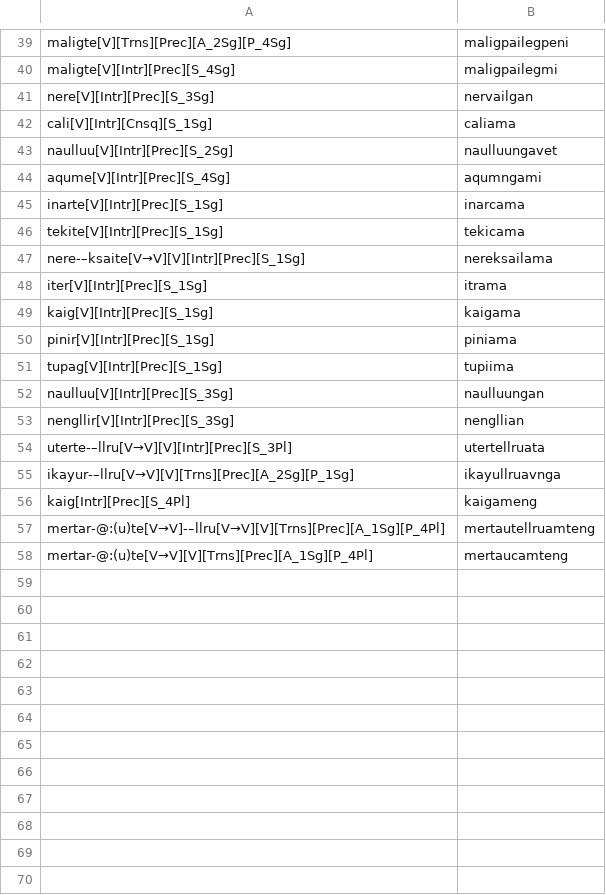
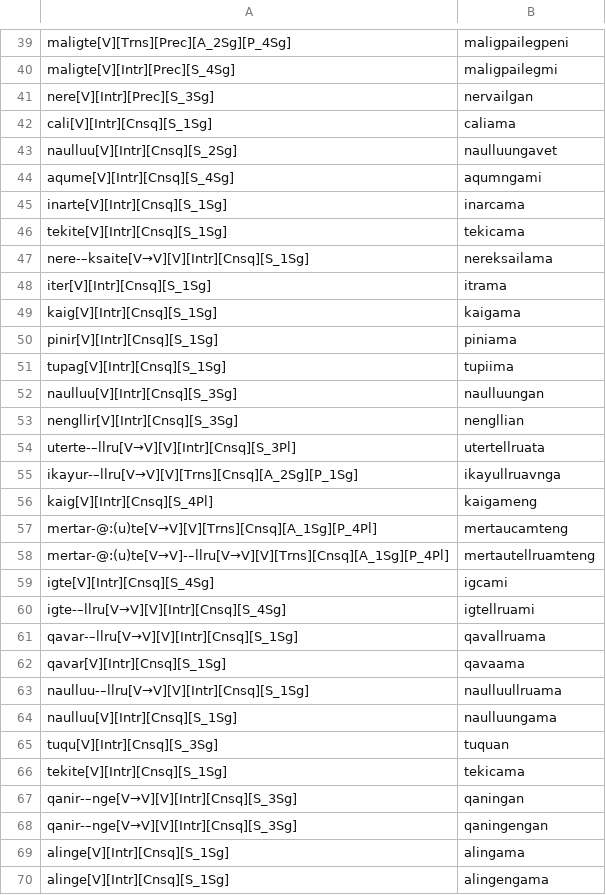
Before and after one commit to giellalt/lang-esu, a TSV file: esu.pairs.gold/Ch15.In-Chapter-Examples.tsv, drawn as a sheet; only a part is shown, gaps mark what is left out; the diff covers the shown part only.

Commit message:
Ch15.In-Chapter init

```diff
--- a/esu.pairs.gold/Ch15.In-Chapter-Examples.tsv
+++ b/esu.pairs.gold/Ch15.In-Chapter-Examples.tsv
@@ -42,17 +42,29 @@ nere[V][Intr][Prec][S_3Sg]	nervailgan
 cali[V][Intr][Cnsq][S_1Sg]	caliama
-naulluu[V][Intr][Prec][S_2Sg]	naulluungavet
-aqume[V][Intr][Prec][S_4Sg]	aqumngami
-inarte[V][Intr][Prec][S_1Sg]	inarcama
-tekite[V][Intr][Prec][S_1Sg]	tekicama
-nere-–ksaite[V→V][V][Intr][Prec][S_1Sg]	nereksailama
-iter[V][Intr][Prec][S_1Sg]	itrama
-kaig[V][Intr][Prec][S_1Sg]	kaigama
-pinir[V][Intr][Prec][S_1Sg]	piniama
-tupag[V][Intr][Prec][S_1Sg]	tupiima
-naulluu[V][Intr][Prec][S_3Sg]	naulluungan
-nengllir[V][Intr][Prec][S_3Sg]	nengllian
-uterte-–llru[V→V][V][Intr][Prec][S_3Pl]	utertellruata
-ikayur-–llru[V→V][V][Trns][Prec][A_2Sg][P_1Sg]	ikayullruavnga
-kaig[Intr][Prec][S_4Pl]	kaigameng
-mertar-@:(u)te[V→V]-–llru[V→V][V][Trns][Prec][A_1Sg][P_4Pl]	mertautellruamteng
-mertar-@:(u)te[V→V][V][Trns][Prec][A_1Sg][P_4Pl]	mertaucamteng
+naulluu[V][Intr][Cnsq][S_2Sg]	naulluungavet
+aqume[V][Intr][Cnsq][S_4Sg]	aqumngami
+inarte[V][Intr][Cnsq][S_1Sg]	inarcama
+tekite[V][Intr][Cnsq][S_1Sg]	tekicama
+nere-–ksaite[V→V][V][Intr][Cnsq][S_1Sg]	nereksailama
+iter[V][Intr][Cnsq][S_1Sg]	itrama
+kaig[V][Intr][Cnsq][S_1Sg]	kaigama
+pinir[V][Intr][Cnsq][S_1Sg]	piniama
+tupag[V][Intr][Cnsq][S_1Sg]	tupiima
+naulluu[V][Intr][Cnsq][S_3Sg]	naulluungan
+nengllir[V][Intr][Cnsq][S_3Sg]	nengllian
+uterte-–llru[V→V][V][Intr][Cnsq][S_3Pl]	utertellruata
+ikayur-–llru[V→V][V][Trns][Cnsq][A_2Sg][P_1Sg]	ikayullruavnga
+kaig[V][Intr][Cnsq][S_4Pl]	kaigameng
+mertar-@:(u)te[V→V][V][Trns][Cnsq][A_1Sg][P_4Pl]	mertaucamteng
+mertar-@:(u)te[V→V]-–llru[V→V][V][Trns][Cnsq][A_1Sg][P_4Pl]	mertautellruamteng
+igte[V][Intr][Cnsq][S_4Sg]	igcami
+igte-–llru[V→V][V][Intr][Cnsq][S_4Sg]	igtellruami
+qavar-–llru[V→V][V][Intr][Cnsq][S_1Sg]	qavallruama
+qavar[V][Intr][Cnsq][S_1Sg]	qavaama
+naulluu-–llru[V→V][V][Intr][Cnsq][S_1Sg]	naulluullruama
+naulluu[V][Intr][Cnsq][S_1Sg]	naulluungama
+tuqu[V][Intr][Cnsq][S_3Sg]	tuquan
+tekite[V][Intr][Cnsq][S_1Sg]	tekicama
+qanir-–nge[V→V][V][Intr][Cnsq][S_3Sg]	qaningan
+qanir-–nge[V→V][V][Intr][Cnsq][S_3Sg]	qaningengan
+alinge[V][Intr][Cnsq][S_1Sg]	alingama
+alinge[V][Intr][Cnsq][S_1Sg]	alingengama
```
Also changed, not shown: 34 added rows elsewhere in this file.
